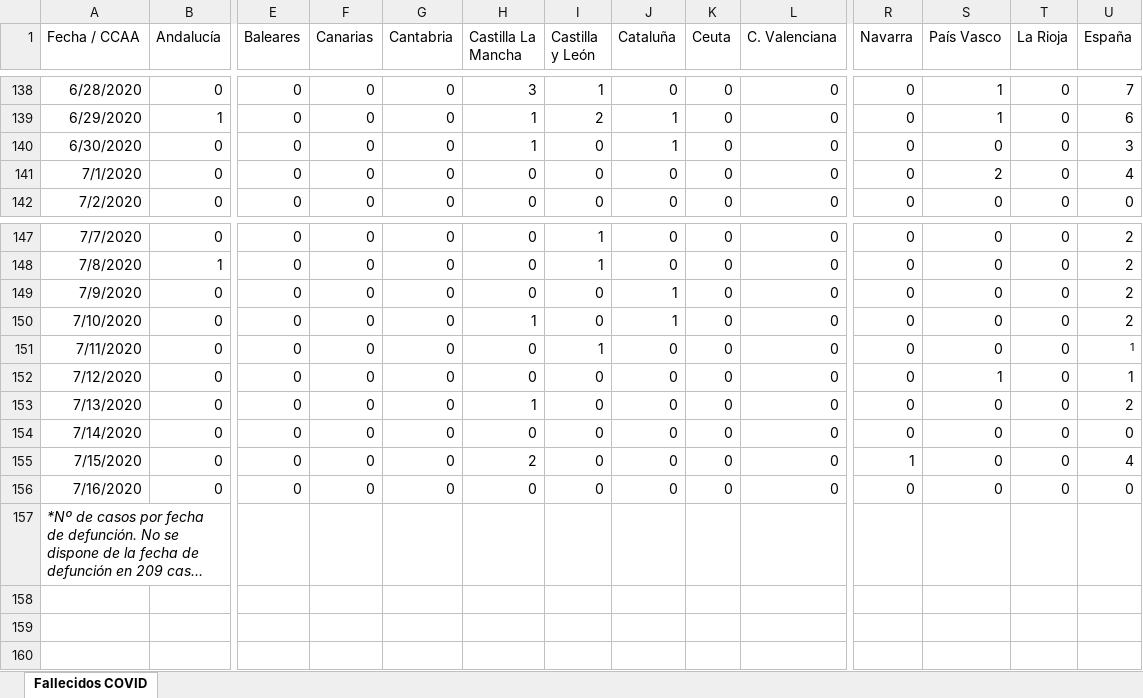
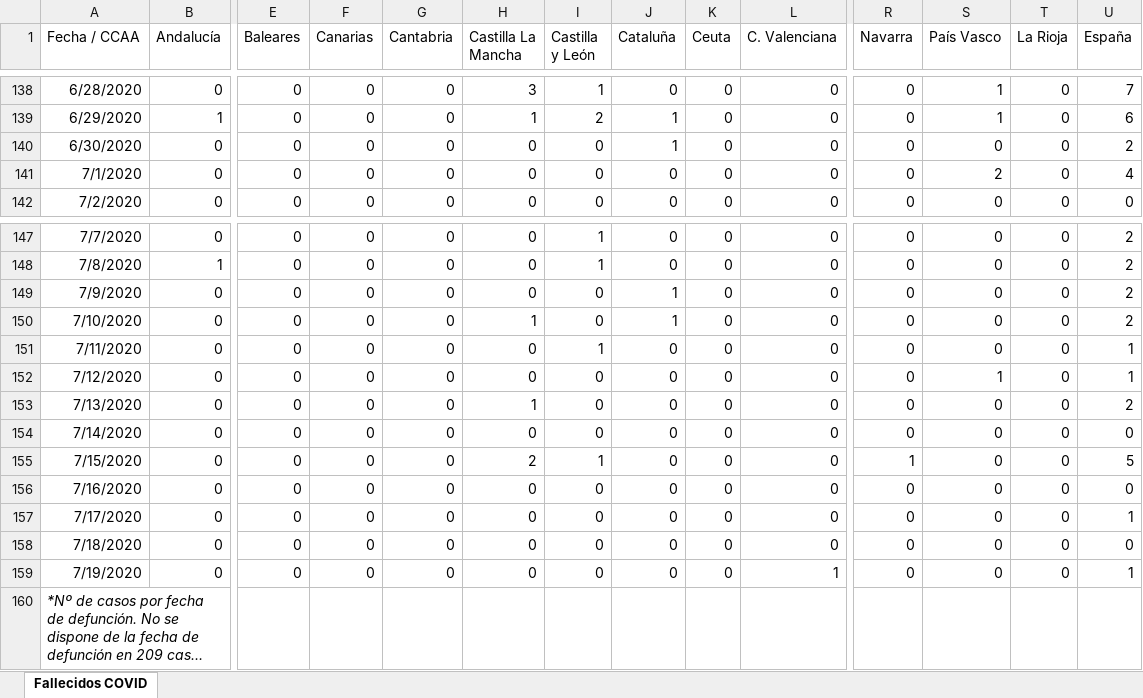
Before and after one commit to svavassori/covid-19-spain, an Excel workbook: Fallecidos_COVID19.xlsx, sheet Fallecidos COVID, drawn as a sheet; only a part is shown, gaps mark what is left out; long unchanged cells end in …; values as stored, in another font and other column widths than the file's, no borders; rows hold the shown columns only; the diff names each change by its address in the sheet, - before the commit and + after, or states it on an @@ line.

```diff
--- a/Fallecidos_COVID19.xlsx (sheet Fallecidos COVID)
+++ b/Fallecidos_COVID19.xlsx (sheet Fallecidos COVID)
-H140 (Castilla La Mancha): 1
+H140 (Castilla La Mancha): 0
-U140 (España): 3
+U140 (España): 2
@@ U151 text size: larger @@
-I155 (Castilla y León): 0
+I155 (Castilla y León): 1
-U155 (España): 4
+U155 (España): 5
+row 157: 7/17/2020 | 0 | 0 | 0 | 0 | 0 | 0 | 0 | 0 | 0 | 0 | 0 | 0 | 1
+row 158: 7/18/2020 | 0 | 0 | 0 | 0 | 0 | 0 | 0 | 0 | 0 | 0 | 0 | 0 | 0
+row 159: 7/19/2020 | 0 | 0 | 0 | 0 | 0 | 0 | 0 | 0 | 1 | 0 | 0 | 0 | 1
```
Also changed, not shown: 1 other file.
